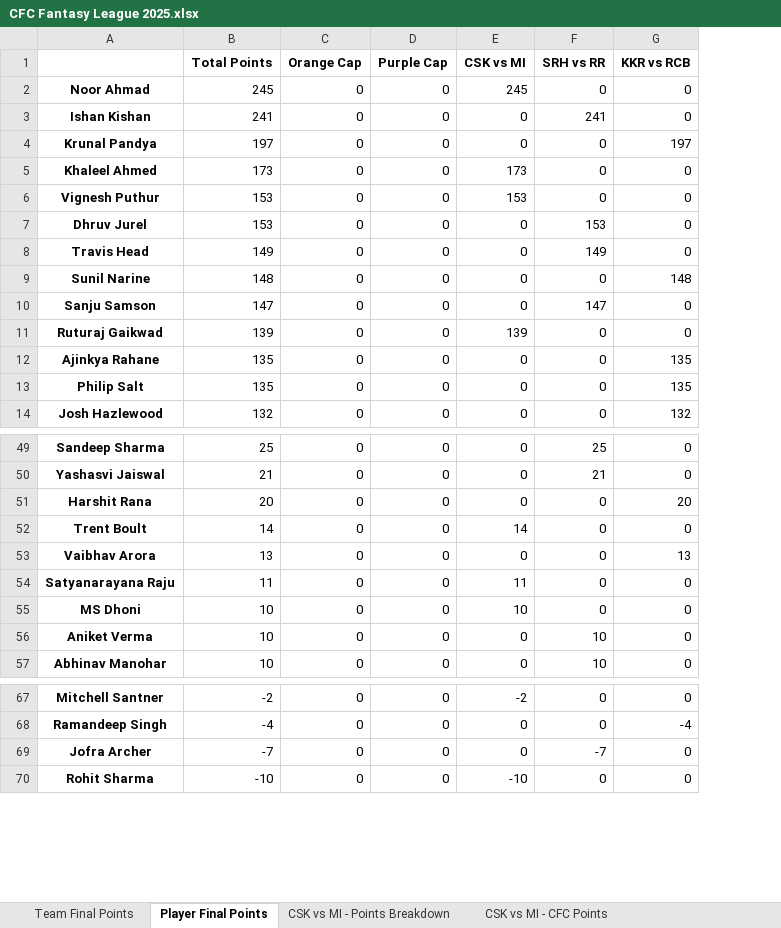
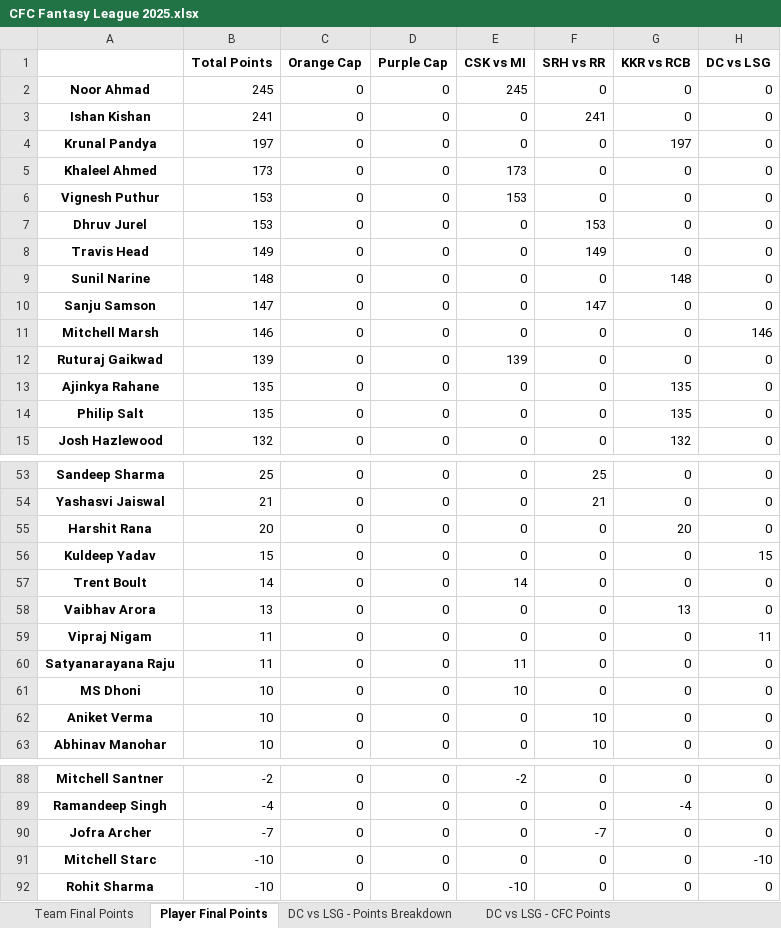
Before and after one commit to VarunVKamath/cfc-fantasy-league-be, an Excel workbook: CFC Fantasy League 2025.xlsx, sheet Player Final Points, drawn as a sheet; only a part is shown, gaps mark what is left out; values as stored, in another font and other column widths than the file's, no borders; the diff covers the shown part only; the diff names each change by its address in the sheet, - before the commit and + after, or states it on an @@ line.

```diff
--- a/CFC Fantasy League 2025.xlsx (sheet Player Final Points)
+++ b/CFC Fantasy League 2025.xlsx (sheet Player Final Points)
+sheet tab: DC vs LSG - Points Breakdown
+sheet tab: DC vs LSG - CFC Points
+column H (DC vs LSG), rows 2-10: all 0; rows 12-15: all 0; rows 53-55: all 0; rows 57-58: 0 | 0; rows 60-63: all 0; rows 88-90: all 0; row 92: 0
+row 11: Mitchell Marsh | 146 | 0 | 0 | 0 | 0 | 0 | 146
+row 56: Kuldeep Yadav | 15 | 0 | 0 | 0 | 0 | 0 | 15
+row 59: Vipraj Nigam | 11 | 0 | 0 | 0 | 0 | 0 | 11
+row 91: Mitchell Starc | -10 | 0 | 0 | 0 | 0 | 0 | -10
```
Also changed, not shown: 18 added rows elsewhere in this sheet, sheet Team Final Points, sheet KKR vs RCB - CFC Points, sheet SRH vs RR - CFC Points, sheet CSK vs MI - CFC Points, 3 other files.
